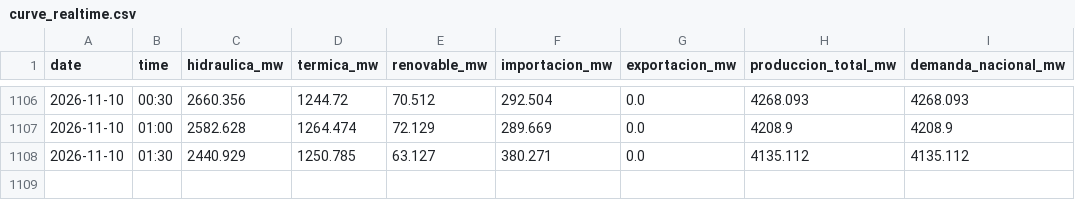
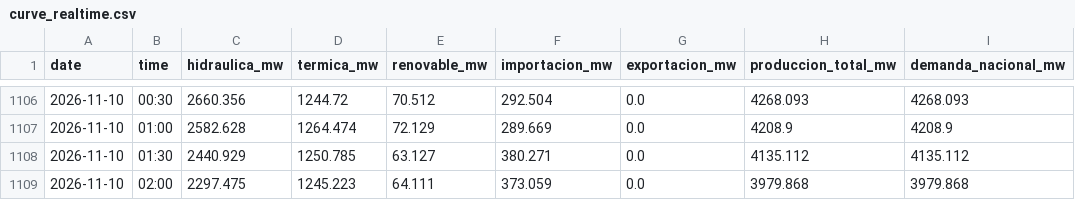
Before and after one commit to pabesjimenez/cenace-monitor, a CSV file: data/curve_realtime.csv, drawn as a sheet; only a part is shown, gaps mark what is left out.

```diff
--- a/data/curve_realtime.csv
+++ b/data/curve_realtime.csv
@@ -1108 +1108,2 @@ date,time,hidraulica_mw,termica_mw,renovable_mw,importacion_mw,exportacion_mw,pr
 2026-11-10,01:30,2440.929,1250.785,63.127,380.271,0.0,4135.112,4135.112
+2026-11-10,02:00,2297.475,1245.223,64.111,373.059,0.0,3979.868,3979.868
```
Also changed, not shown: data/annual_asof.csv, data/daily_best.csv, 12 other files.
